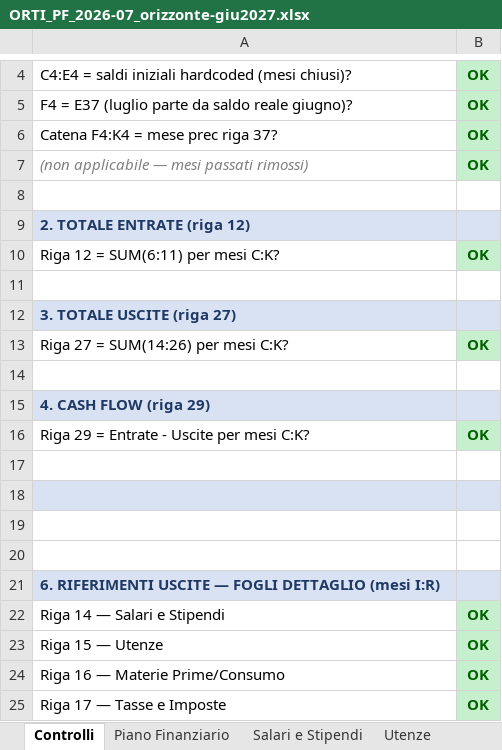
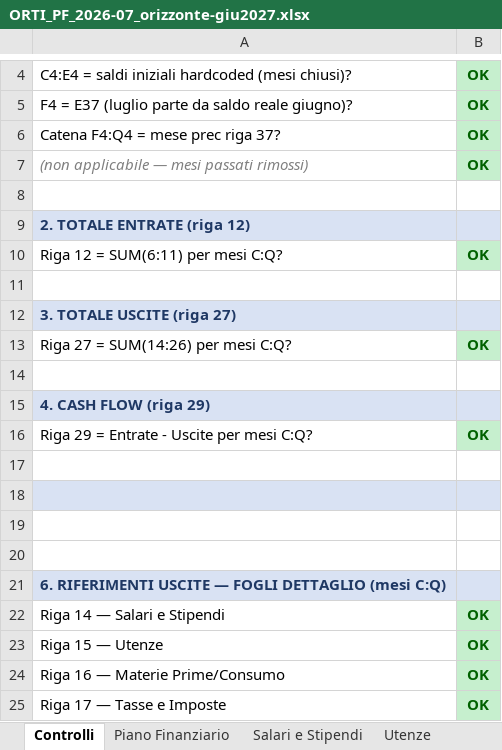
Before and after one commit to ste-hue/hotelops, an Excel workbook: pianfin-out/ORTI_PF_2026-07_orizzonte-giu2027.xlsx, sheet Controlli, drawn as a sheet; only a part is shown, gaps mark what is left out; values as stored, in another font and other column widths than the file's, no borders; the diff covers the shown part only; the diff names each change by its address in the sheet, - before the commit and + after, or states it on an @@ line.

```diff
--- a/pianfin-out/ORTI_PF_2026-07_orizzonte-giu2027.xlsx (sheet Controlli)
+++ b/pianfin-out/ORTI_PF_2026-07_orizzonte-giu2027.xlsx (sheet Controlli)
-A6: Catena F4:K4 = mese prec riga 37?
+A6: Catena F4:Q4 = mese prec riga 37?
-A10: Riga 12 = SUM(6:11) per mesi C:K?
+A10: Riga 12 = SUM(6:11) per mesi C:Q?
-A13: Riga 27 = SUM(14:26) per mesi C:K?
+A13: Riga 27 = SUM(14:26) per mesi C:Q?
-A16: Riga 29 = Entrate - Uscite per mesi C:K?
+A16: Riga 29 = Entrate - Uscite per mesi C:Q?
-A21: …DETTAGLIO (mesi I:R)
+A21: …DETTAGLIO (mesi C:Q)
```
Also changed, not shown: 7 added rows, 2 removed rows and 5 edited cells elsewhere in this sheet, sheet Piano Finanziario, formulas that keep their value.
